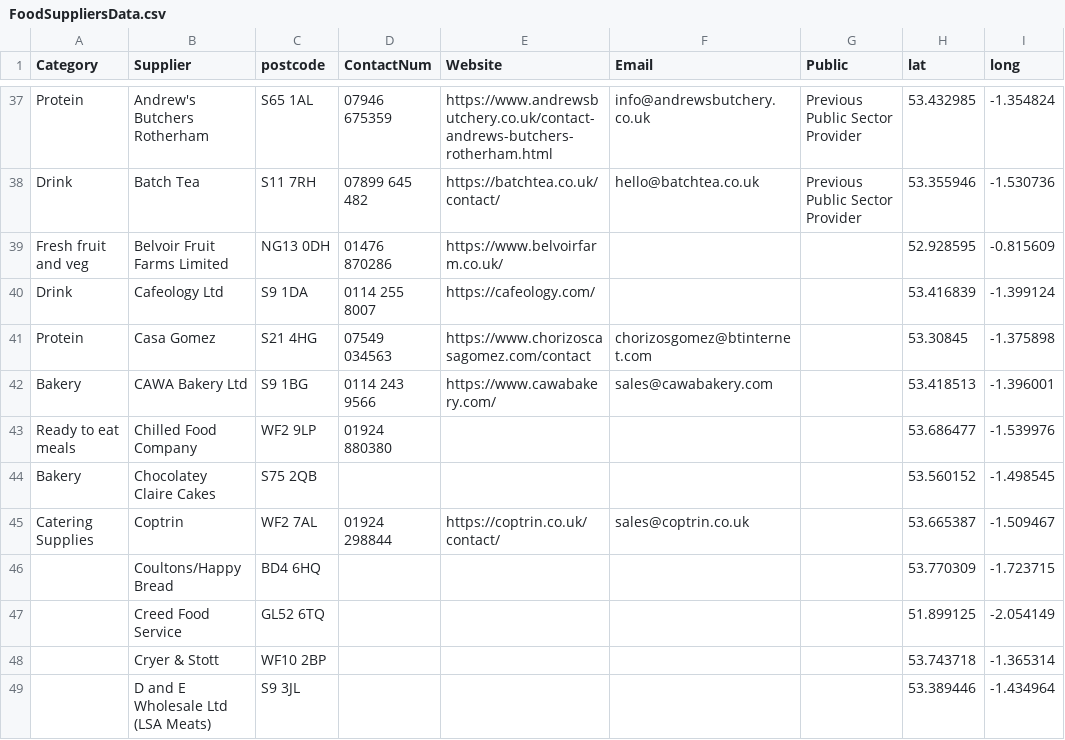
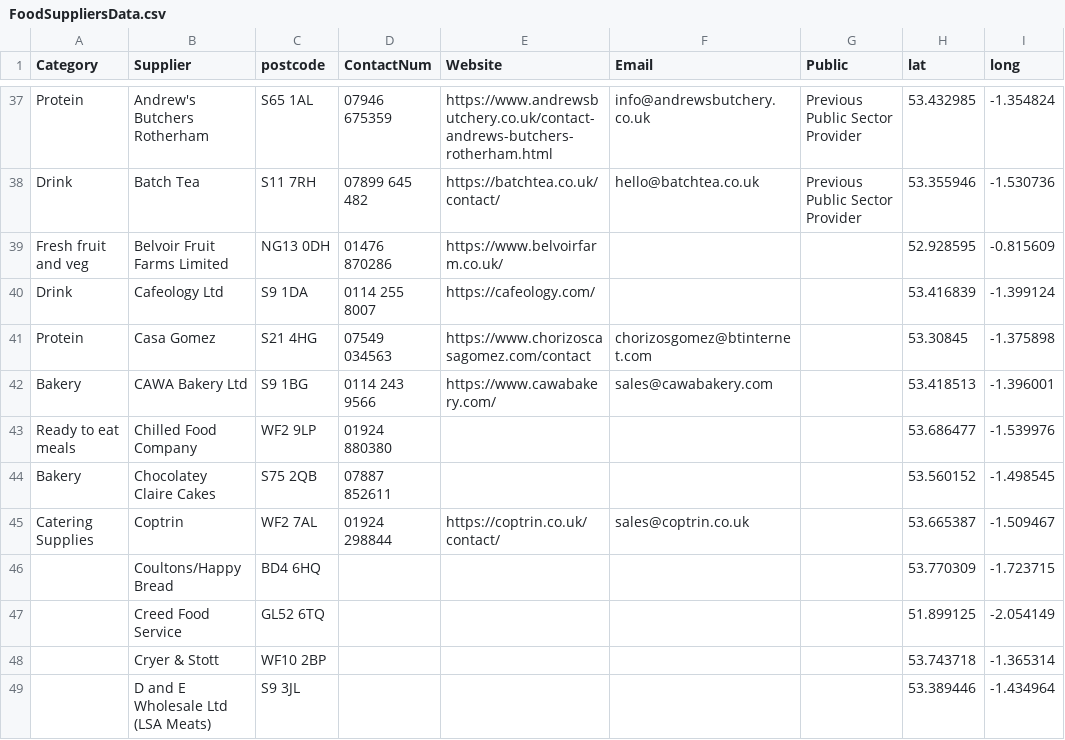
Before and after one commit to NiddCN/FoodSuppliers, a CSV file: Data/FoodSuppliersData.csv, drawn as a sheet; only a part is shown, gaps mark what is left out.

Commit message:
Automated update of CSV

```diff
--- a/Data/FoodSuppliersData.csv
+++ b/Data/FoodSuppliersData.csv
@@ -43,3 +43,3 @@ Bakery,CAWA Bakery Ltd,S9 1BG,0114 243 9566,https://www.cawabakery.com/,sales@ca
 Ready to eat meals,Chilled Food Company,WF2 9LP,01924 880380,,,,53.686477,-1.539976
-Bakery,Chocolatey Claire Cakes,S75 2QB,,,,,53.560152,-1.498545
+Bakery,Chocolatey Claire Cakes,S75 2QB,07887 852611,,,,53.560152,-1.498545
 Catering Supplies,Coptrin,WF2 7AL,01924 298844,https://coptrin.co.uk/contact/,sales@coptrin.co.uk,,53.665387,-1.509467
```
